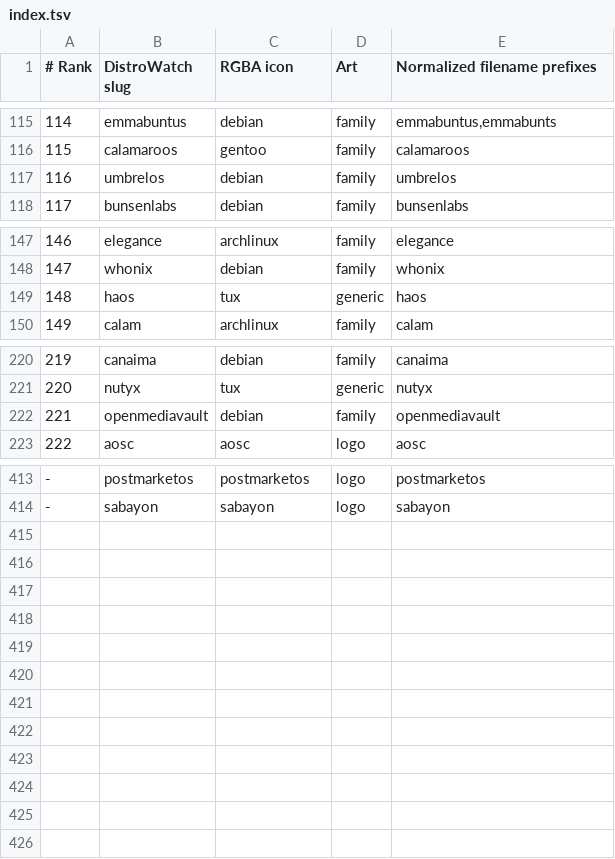
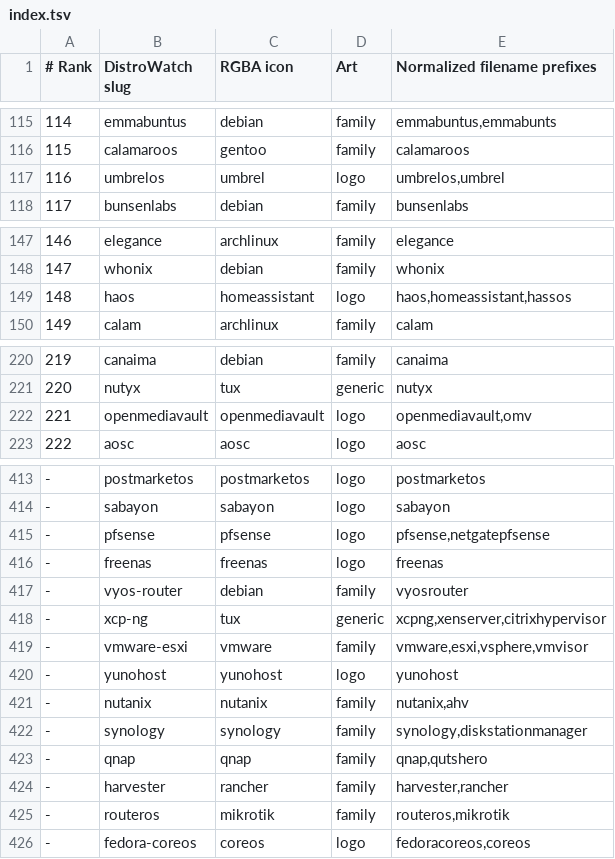
Before and after one commit to virtualWinter/efi-sk, a TSV file: assets/distro/index.tsv, drawn as a sheet; only a part is shown, gaps mark what is left out; the diff covers the shown part only.

Commit message:
Embed homelab operating system logos in the EFI menu

```diff
--- a/assets/distro/index.tsv
+++ b/assets/distro/index.tsv
@@ -116,3 +116,3 @@
 115	calamaroos	gentoo	family	calamaroos
-116	umbrelos	debian	family	umbrelos
+116	umbrelos	umbrel	logo	umbrelos,umbrel
 117	bunsenlabs	debian	family	bunsenlabs
@@ -148,3 +148,3 @@
 147	whonix	debian	family	whonix
-148	haos	tux	generic	haos
+148	haos	homeassistant	logo	haos,homeassistant,hassos
 149	calam	archlinux	family	calam
@@ -221,3 +221,3 @@
 220	nutyx	tux	generic	nutyx
-221	openmediavault	debian	family	openmediavault
+221	openmediavault	openmediavault	logo	openmediavault,omv
 222	aosc	aosc	logo	aosc
@@ -414 +414,13 @@
 -	sabayon	sabayon	logo	sabayon
+-	pfsense	pfsense	logo	pfsense,netgatepfsense
+-	freenas	freenas	logo	freenas
+-	vyos-router	debian	family	vyosrouter
+-	xcp-ng	tux	generic	xcpng,xenserver,citrixhypervisor
+-	vmware-esxi	vmware	family	vmware,esxi,vsphere,vmvisor
+-	yunohost	yunohost	logo	yunohost
+-	nutanix	nutanix	family	nutanix,ahv
+-	synology	synology	family	synology,diskstationmanager
+-	qnap	qnap	family	qnap,qutshero
+-	harvester	rancher	family	harvester,rancher
+-	routeros	mikrotik	family	routeros,mikrotik
+-	fedora-coreos	coreos	logo	fedoracoreos,coreos
```
Also changed, not shown: 7 edited cells elsewhere in this file, 31 other files.
